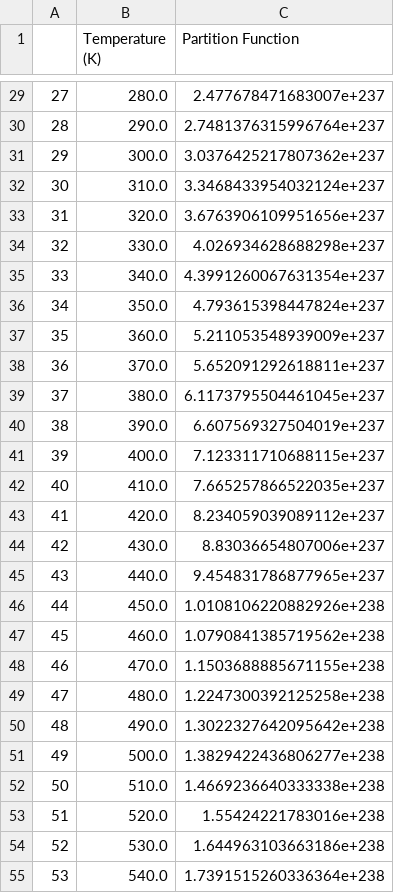
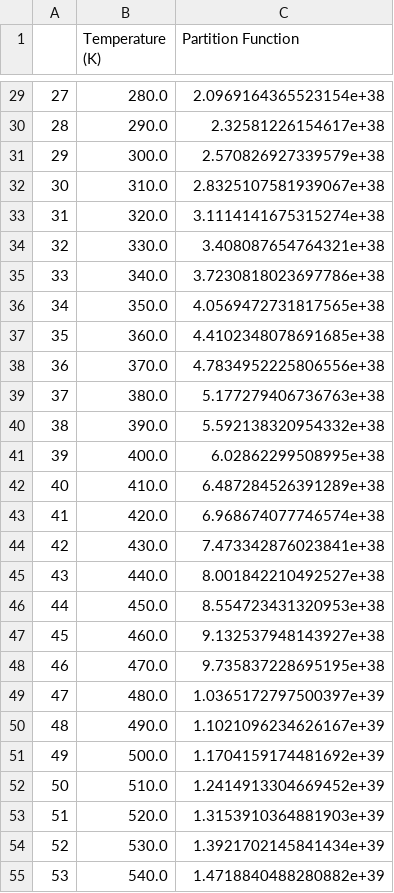
Before and after one commit to bridgetsfe1/comp-prob-solv, a CSV file: homework-4-grad/partition_function_values.csv, drawn as a sheet; only a part is shown, gaps mark what is left out; the diff covers the shown part only.

```diff
--- a/homework-4-grad/partition_function_values.csv
+++ b/homework-4-grad/partition_function_values.csv
@@ -29,27 +29,27 @@
-27,280.0,2.477678471683007e+237
-28,290.0,2.7481376315996764e+237
-29,300.0,3.0376425217807362e+237
-30,310.0,3.3468433954032124e+237
-31,320.0,3.6763906109951656e+237
-32,330.0,4.026934628688298e+237
-33,340.0,4.3991260067631354e+237
-34,350.0,4.793615398447824e+237
-35,360.0,5.211053548939009e+237
-36,370.0,5.652091292618811e+237
-37,380.0,6.1173795504461045e+237
-38,390.0,6.607569327504019e+237
-39,400.0,7.123311710688115e+237
-40,410.0,7.665257866522035e+237
-41,420.0,8.234059039089112e+237
-42,430.0,8.83036654807006e+237
-43,440.0,9.454831786877965e+237
-44,450.0,1.0108106220882926e+238
-45,460.0,1.0790841385719562e+238
-46,470.0,1.1503688885671155e+238
-47,480.0,1.2247300392125258e+238
-48,490.0,1.3022327642095642e+238
-49,500.0,1.3829422436806277e+238
-50,510.0,1.4669236640333338e+238
-51,520.0,1.55424221783016e+238
-52,530.0,1.644963103663186e+238
-53,540.0,1.7391515260336364e+238
+27,280.0,2.0969164365523154e+38
+28,290.0,2.32581226154617e+38
+29,300.0,2.570826927339579e+38
+30,310.0,2.8325107581939067e+38
+31,320.0,3.1114141675315274e+38
+32,330.0,3.408087654764321e+38
+33,340.0,3.7230818023697786e+38
+34,350.0,4.0569472731817565e+38
+35,360.0,4.4102348078691685e+38
+36,370.0,4.7834952225806556e+38
+37,380.0,5.177279406736763e+38
+38,390.0,5.592138320954332e+38
+39,400.0,6.02862299508995e+38
+40,410.0,6.487284526391289e+38
+41,420.0,6.968674077746574e+38
+42,430.0,7.473342876023841e+38
+43,440.0,8.001842210492527e+38
+44,450.0,8.554723431320953e+38
+45,460.0,9.132537948143927e+38
+46,470.0,9.735837228695195e+38
+47,480.0,1.0365172797500397e+39
+48,490.0,1.1021096234626167e+39
+49,500.0,1.1704159174481692e+39
+50,510.0,1.2414913304669452e+39
+51,520.0,1.3153910364881903e+39
+52,530.0,1.3921702145841434e+39
+53,540.0,1.4718840488280882e+39
```
Also changed, not shown: 73 edited cells elsewhere in this file, 1 other file.
